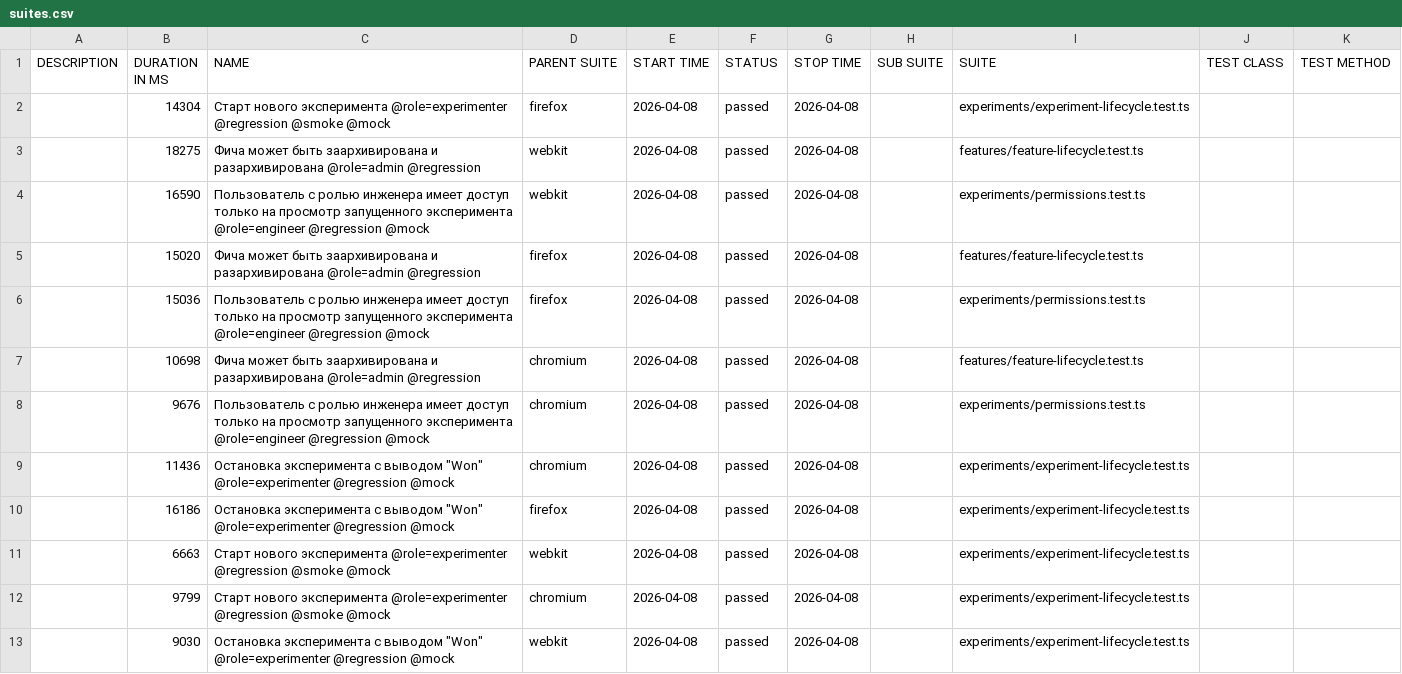
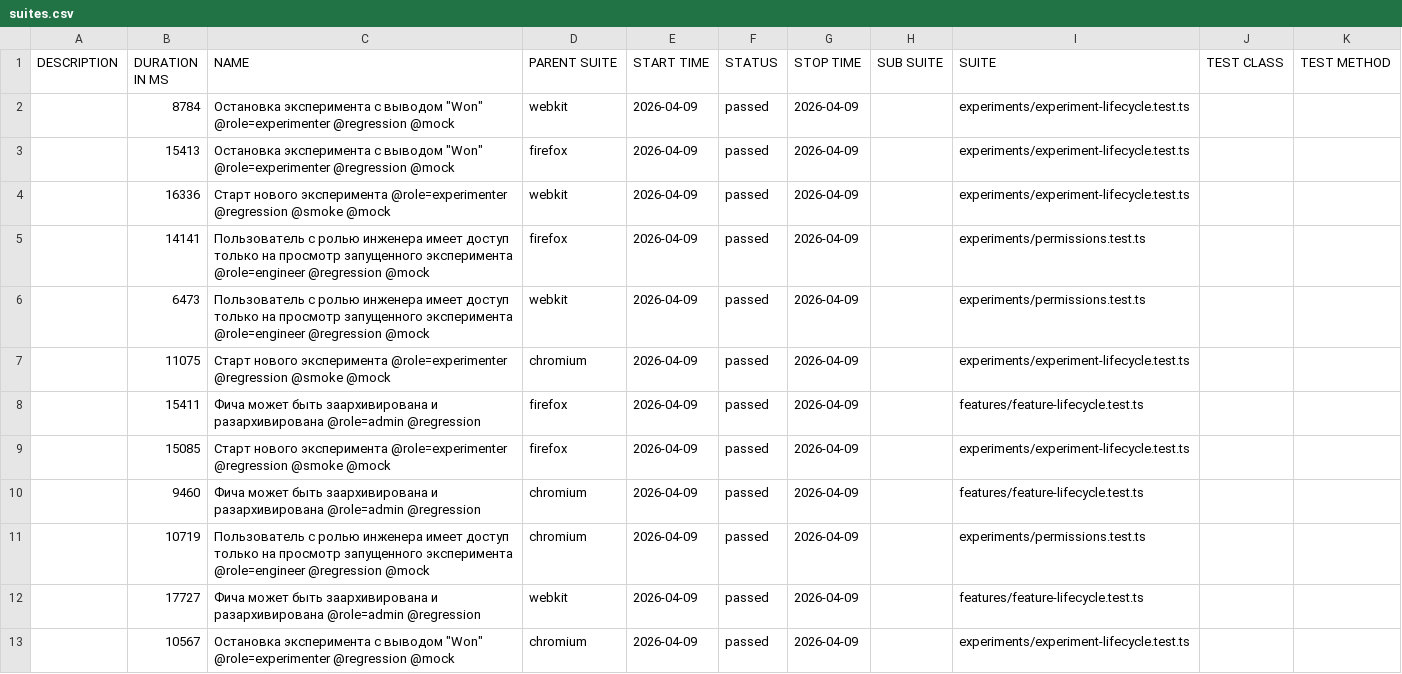
Before and after one commit to ozhegov/growthbook-e2e-tests, a CSV file: data/suites.csv, drawn as a sheet.

```diff
--- a/data/suites.csv
+++ b/data/suites.csv
@@ -1,13 +1,13 @@
 "DESCRIPTION","DURATION IN MS","NAME","PARENT SUITE","START TIME","STATUS","STOP TIME","SUB SUITE","SUITE","TEST CLASS","TEST METHOD"
-"","14304","Старт нового эксперимента @role=experimenter @regression @smoke @mock","firefox","2026-04-08","passed","2026-04-08","","experiments/experiment-lifecycle.test.ts","",""
-"","18275","Фича может быть заархивирована и разархивирована @role=admin @regression","webkit","2026-04-08","passed","2026-04-08","","features/feature-lifecycle.test.ts","",""
-"","16590","Пользователь с ролью инженера имеет доступ только на просмотр запущенного эксперимента @role=engineer @regression @mock","webkit","2026-04-08","passed","2026-04-08","","experiments/permissions.test.ts","",""
-"","15020","Фича может быть заархивирована и разархивирована @role=admin @regression","firefox","2026-04-08","passed","2026-04-08","","features/feature-lifecycle.test.ts","",""
-"","15036","Пользователь с ролью инженера имеет доступ только на просмотр запущенного эксперимента @role=engineer @regression @mock","firefox","2026-04-08","passed","2026-04-08","","experiments/permissions.test.ts","",""
-"","10698","Фича может быть заархивирована и разархивирована @role=admin @regression","chromium","2026-04-08","passed","2026-04-08","","features/feature-lifecycle.test.ts","",""
-"","9676","Пользователь с ролью инженера имеет доступ только на просмотр запущенного эксперимента @role=engineer @regression @mock","chromium","2026-04-08","passed","2026-04-08","","experiments/permissions.test.ts","",""
-"","11436","Остановка эксперимента с выводом ""Won"" @role=experimenter @regression @mock","chromium","2026-04-08","passed","2026-04-08","","experiments/experiment-lifecycle.test.ts","",""
-"","16186","Остановка эксперимента с выводом ""Won"" @role=experimenter @regression @mock","firefox","2026-04-08","passed","2026-04-08","","experiments/experiment-lifecycle.test.ts","",""
-"","6663","Старт нового эксперимента @role=experimenter @regression @smoke @mock","webkit","2026-04-08","passed","2026-04-08","","experiments/experiment-lifecycle.test.ts","",""
-"","9799","Старт нового эксперимента @role=experimenter @regression @smoke @mock","chromium","2026-04-08","passed","2026-04-08","","experiments/experiment-lifecycle.test.ts","",""
-"","9030","Остановка эксперимента с выводом ""Won"" @role=experimenter @regression @mock","webkit","2026-04-08","passed","2026-04-08","","experiments/experiment-lifecycle.test.ts","",""
+"","8784","Остановка эксперимента с выводом ""Won"" @role=experimenter @regression @mock","webkit","2026-04-09","passed","2026-04-09","","experiments/experiment-lifecycle.test.ts","",""
+"","15413","Остановка эксперимента с выводом ""Won"" @role=experimenter @regression @mock","firefox","2026-04-09","passed","2026-04-09","","experiments/experiment-lifecycle.test.ts","",""
+"","16336","Старт нового эксперимента @role=experimenter @regression @smoke @mock","webkit","2026-04-09","passed","2026-04-09","","experiments/experiment-lifecycle.test.ts","",""
+"","14141","Пользователь с ролью инженера имеет доступ только на просмотр запущенного эксперимента @role=engineer @regression @mock","firefox","2026-04-09","passed","2026-04-09","","experiments/permissions.test.ts","",""
+"","6473","Пользователь с ролью инженера имеет доступ только на просмотр запущенного эксперимента @role=engineer @regression @mock","webkit","2026-04-09","passed","2026-04-09","","experiments/permissions.test.ts","",""
+"","11075","Старт нового эксперимента @role=experimenter @regression @smoke @mock","chromium","2026-04-09","passed","2026-04-09","","experiments/experiment-lifecycle.test.ts","",""
+"","15411","Фича может быть заархивирована и разархивирована @role=admin @regression","firefox","2026-04-09","passed","2026-04-09","","features/feature-lifecycle.test.ts","",""
+"","15085","Старт нового эксперимента @role=experimenter @regression @smoke @mock","firefox","2026-04-09","passed","2026-04-09","","experiments/experiment-lifecycle.test.ts","",""
+"","9460","Фича может быть заархивирована и разархивирована @role=admin @regression","chromium","2026-04-09","passed","2026-04-09","","features/feature-lifecycle.test.ts","",""
+"","10719","Пользователь с ролью инженера имеет доступ только на просмотр запущенного эксперимента @role=engineer @regression @mock","chromium","2026-04-09","passed","2026-04-09","","experiments/permissions.test.ts","",""
+"","17727","Фича может быть заархивирована и разархивирована @role=admin @regression","webkit","2026-04-09","passed","2026-04-09","","features/feature-lifecycle.test.ts","",""
+"","10567","Остановка эксперимента с выводом ""Won"" @role=experimenter @regression @mock","chromium","2026-04-09","passed","2026-04-09","","experiments/experiment-lifecycle.test.ts","",""
```
Also changed, not shown: 52 other files.
